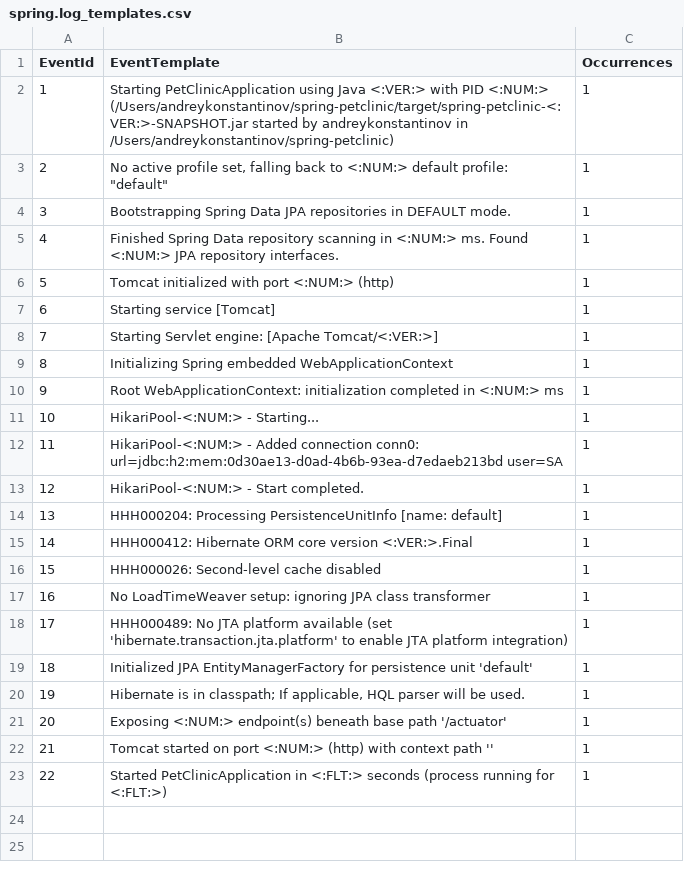
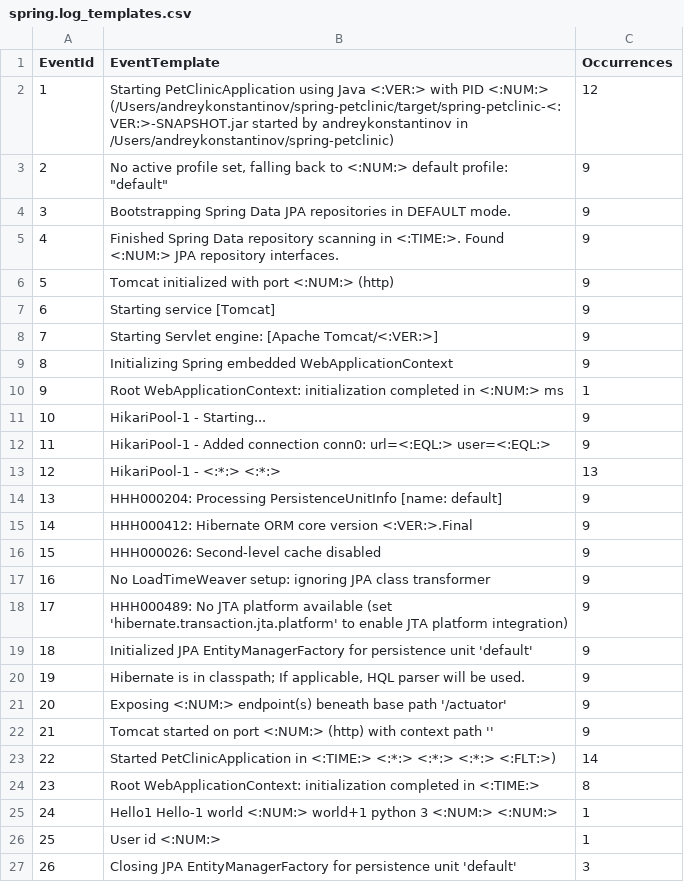
Before and after one commit to Yznal/unstructured_logs, a CSV file: test_app/Drain3/demo_result/spring.log_templates.csv, drawn as a sheet; removed rows and columns are numbered as before the commit, all else as after; the diff names each change by its address in the sheet, - before the commit and + after, or states it on an @@ line.

```diff
--- a/test_app/Drain3/demo_result/spring.log_templates.csv
+++ b/test_app/Drain3/demo_result/spring.log_templates.csv
-C2 (Occurrences): 1
+C2 (Occurrences): 12
-C3:C4 (Occurrences): 1
+C3:C4 (Occurrences): 9
-row 5: 4 | Finished Spring Data repository scanning in <:NUM:> ms. Found <:NUM:> JPA repository interfaces. | 1
+row 5: 4 | Finished Spring Data repository scanning in <:TIME:>. Found <:NUM:> JPA repository interfaces. | 9
-C6:C9 (Occurrences): 1
+C6:C9 (Occurrences): 9
-row 11: 10 | HikariPool-<:NUM:> - Starting... | 1
-row 12: 11 | HikariPool-<:NUM:> - Added connection conn0: url=jdbc:h2:mem:0d30ae13-d0ad-4b6b-93ea-d7edaeb213bd user=SA | 1
-row 13: 12 | HikariPool-<:NUM:> - Start completed. | 1
+row 11: 10 | HikariPool-1 - Starting... | 9
+row 12: 11 | HikariPool-1 - Added connection conn0: url=<:EQL:> user=<:EQL:> | 9
+row 13: 12 | HikariPool-1 - <:*:> <:*:> | 13
-C14:C22 (Occurrences): 1
+C14:C22 (Occurrences): 9
+row 23: 22 | Started PetClinicApplication in <:TIME:> <:*:> <:*:> <:*:> <:FLT:>) | 14
+row 24: 23 | Root WebApplicationContext: initialization completed in <:TIME:> | 8
@@ column A (EventId) renumbered in row 25 @@
-B25 (EventTemplate): Started PetClinicApplication in <:FLT:> seconds (process running for <:FLT:>)
+B25 (EventTemplate): Hello1 Hello-1 world <:NUM:> world+1 python 3 <:NUM:> <:NUM:>
+row 26: 25 | User id <:NUM:> | 1
+row 27: 26 | Closing JPA EntityManagerFactory for persistence unit 'default' | 3
```
Also changed, not shown: 7 other files.
